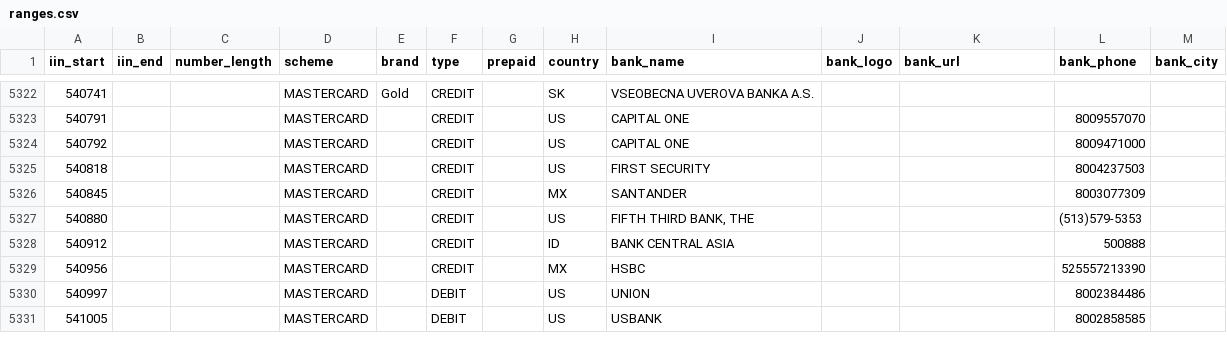
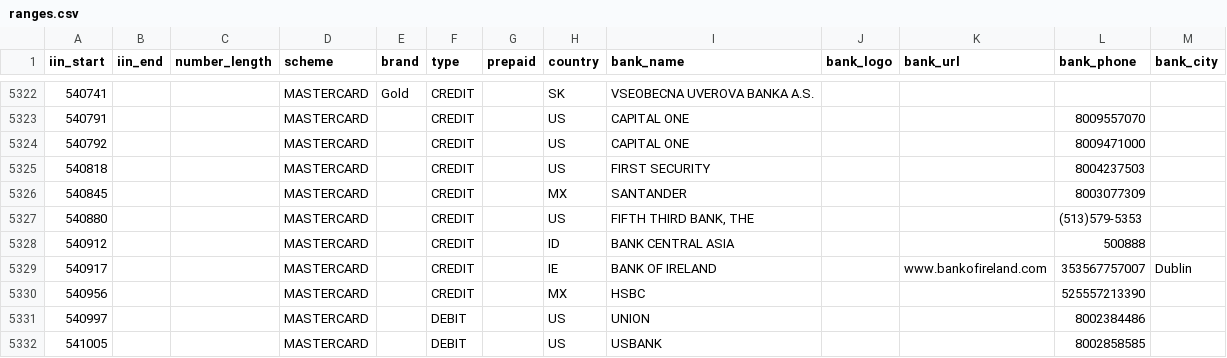
Before and after one commit to greendevilapps/binlistdata, a CSV file: ranges.csv, drawn as a sheet; only a part is shown, gaps mark what is left out.

Commit message:
Reject pr #31, but merged one line from: greendevilapps/binlistdata/pull/31#issue-210541246

```diff
--- a/ranges.csv
+++ b/ranges.csv
@@ -5328,2 +5328,3 @@ iin_start,iin_end,number_length,scheme,brand,type,prepaid,country,bank_name,bank
 540912,,,MASTERCARD,,CREDIT,,ID,BANK CENTRAL ASIA,,,500888,
+540917,,,MASTERCARD,,CREDIT,,IE,BANK OF IRELAND,,www.bankofireland.com,353567757007,Dublin
 540956,,,MASTERCARD,,CREDIT,,MX,HSBC,,,525557213390,
```
